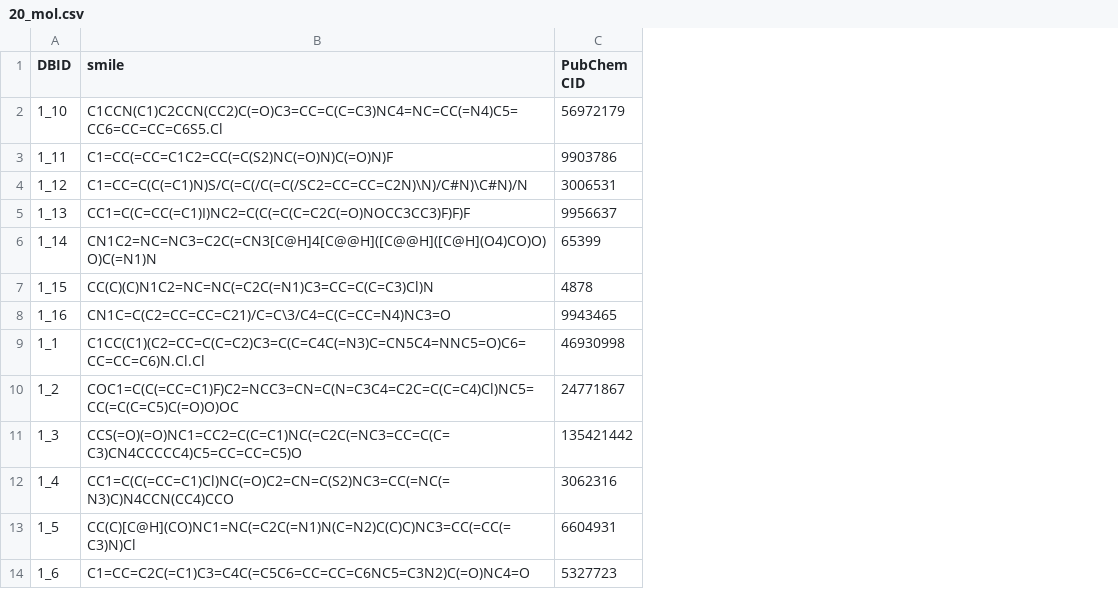
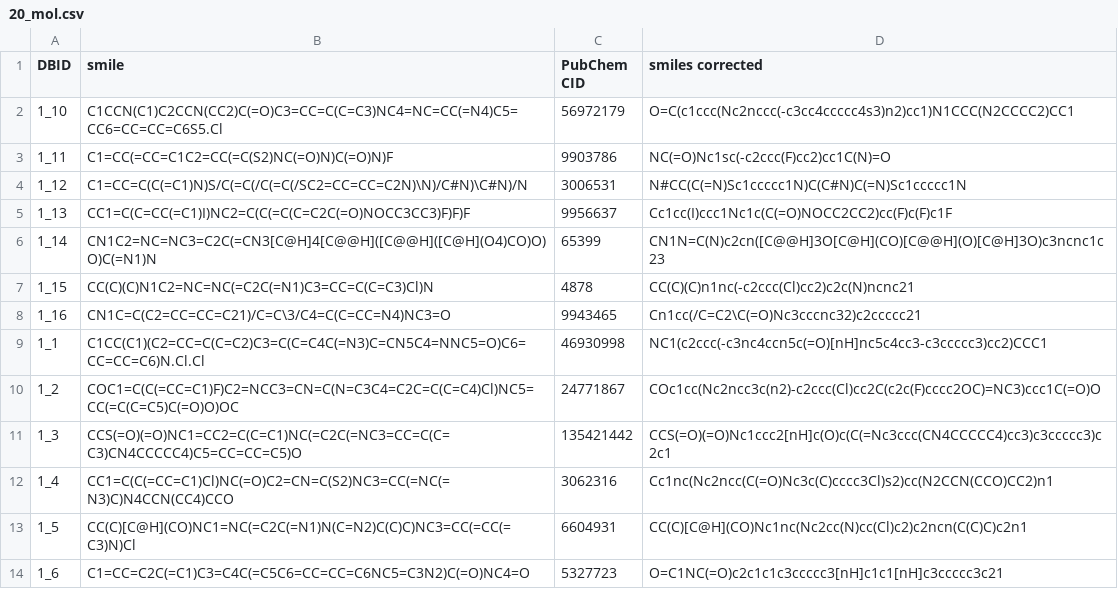
Before and after one commit to Guichaoua/chemogenomic, a CSV file: data/20_mol.csv, drawn as a sheet; only a part is shown; the diff names each change by its address in the sheet, - before the commit and + after, or states it on an @@ line.

Commit message:
Update 20_mol.csv

```diff
--- a/data/20_mol.csv
+++ b/data/20_mol.csv
+column D (smiles corrected), rows 2-14: O=C(c1ccc(Nc2nccc(-c3cc4ccccc4s3)n2)cc1)N1CCC(N2CCCC2)CC1 | NC(=O)Nc1sc(-c2ccc(F)cc2)cc1C(N)=O | N#CC(C(=N)Sc1ccccc1N)C(C#N)C(=N)Sc1ccccc1N | Cc1cc(I)ccc1Nc1c(C(=O)NOCC2CC2)cc(F)c(F)c1F | CN1N=C(N)c2cn([C@@H]3O[C@H](CO)[C@@H](O)[C@H]3O)c3ncnc1c23 | CC(C)(C)n1nc(-c2ccc(Cl)cc2)c2c(N)ncnc21 | Cn1cc(/C=C2\C(=O)Nc3cccnc32)c2ccccc21 | NC1(c2ccc(-c3nc4ccn5c(=O)[nH]nc5c4cc3-c3ccccc3)cc2)CCC1 | COc1cc(Nc2ncc3c(n2)-c2ccc(Cl)cc2C(c2c(F)cccc2OC)=NC3)ccc1C(=O)O | CCS(=O)(=O)Nc1ccc2[nH]c(O)c(C(=Nc3ccc(CN4CCCCC4)cc3)c3ccccc3)c2c1 | Cc1nc(Nc2ncc(C(=O)Nc3c(C)cccc3Cl)s2)cc(N2CCN(CCO)CC2)n1 | CC(C)[C@H](CO)Nc1nc(Nc2cc(N)cc(Cl)c2)c2ncn(C(C)C)c2n1 | O=C1NC(=O)c2c1c1c3ccccc3[nH]c1c1[nH]c3ccccc3c21
```
